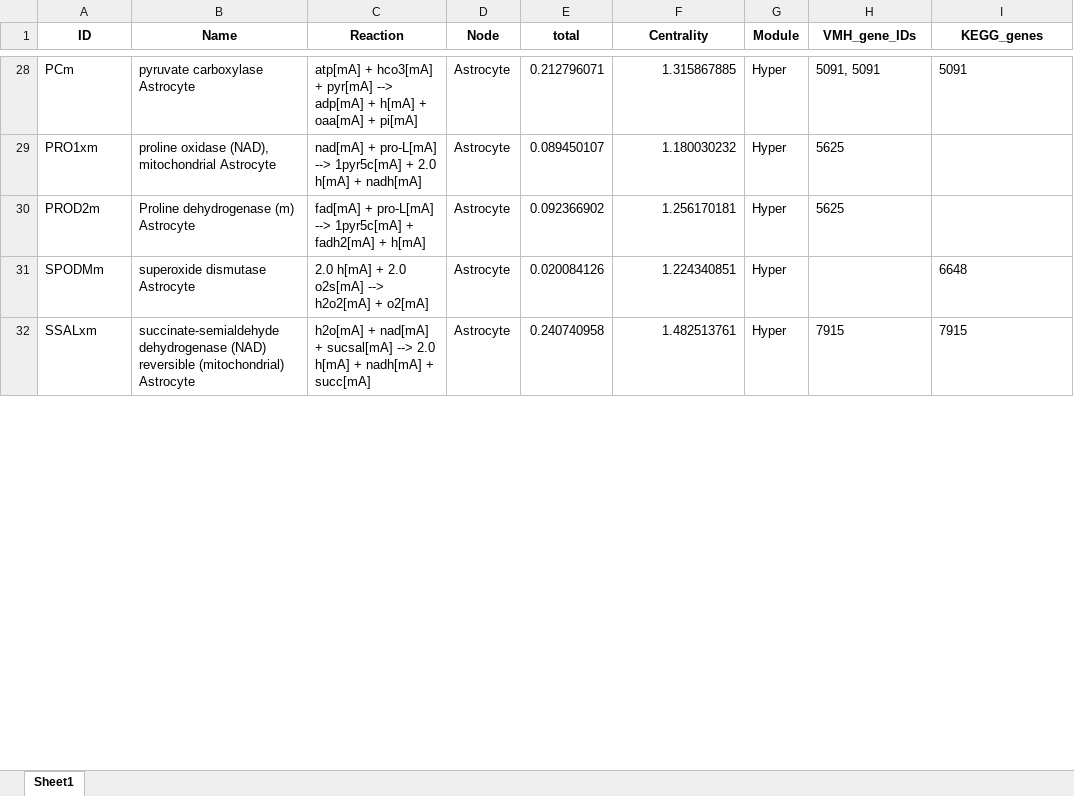
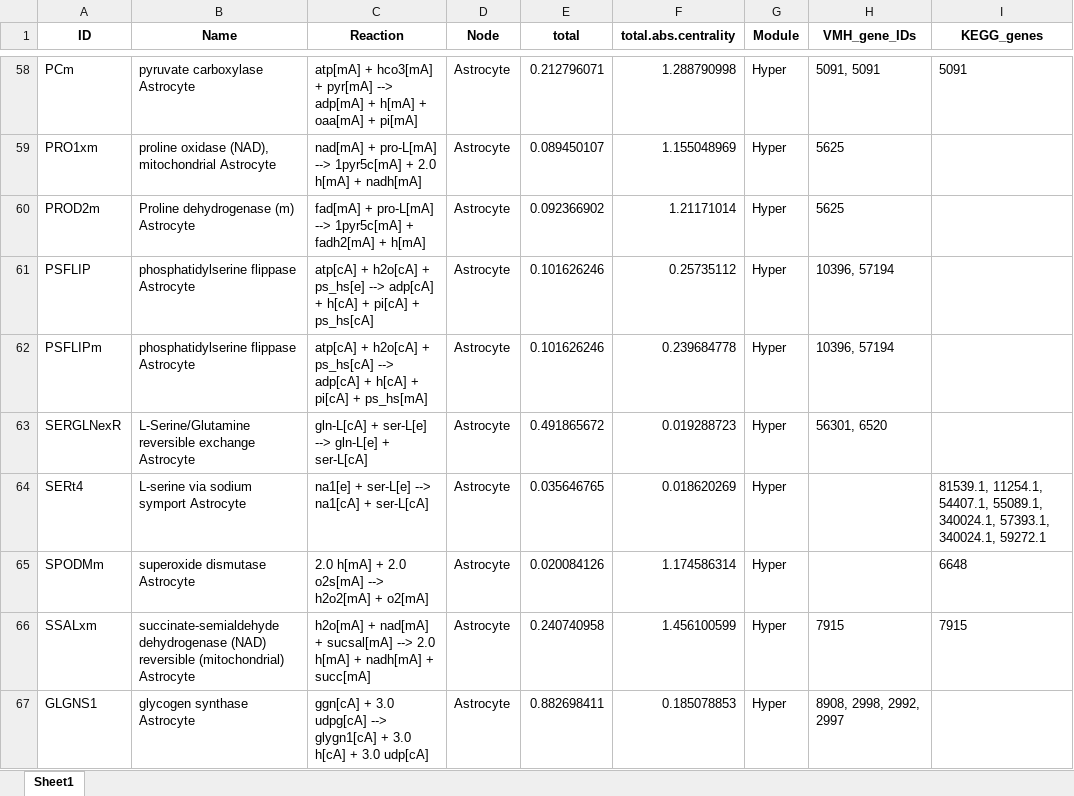
Before and after one commit to DeepenData/NAMU2021b_old, an Excel workbook: results/stimulated_NAMU_results_analysis/functional_analysis_of_hubs/hyperhubs.xlsx, sheet Sheet1, drawn as a sheet; only a part is shown, gaps mark what is left out; values as stored, in another font and other column widths than the file's, no borders; addresses are those after the commit; the diff covers the shown part only; the diff names each change by its address in the sheet, - before the commit and + after, or states it on an @@ line.

```diff
--- a/results/stimulated_NAMU_results_analysis/functional_analysis_of_hubs/hyperhubs.xlsx (sheet Sheet1)
+++ b/results/stimulated_NAMU_results_analysis/functional_analysis_of_hubs/hyperhubs.xlsx (sheet Sheet1)
-F1: Centrality
+F1: total.abs.centrality
-F58 (total.abs.centrality): 1.315867885
+F58 (total.abs.centrality): 1.288790998
-F59 (total.abs.centrality): 1.180030232
+F59 (total.abs.centrality): 1.155048969
-F60 (total.abs.centrality): 1.256170181
+F60 (total.abs.centrality): 1.21171014
+row 61: PSFLIP | phosphatidylserine flippase Astrocyte | atp[cA] + h2o[cA] + ps_hs[e] --> adp[cA] + h[cA] + pi[cA] + ps_hs[cA] | Astrocyte | 0.101626246 | 0.25735112 | Hyper | 10396, 57194
+row 62: PSFLIPm | phosphatidylserine flippase Astrocyte | atp[cA] + h2o[cA] + ps_hs[cA] --> adp[cA] + h[cA] + pi[cA] + ps_hs[mA] | Astrocyte | 0.101626246 | 0.239684778 | Hyper | 10396, 57194
+row 63: SERGLNexR | L-Serine/Glutamine reversible exchange Astrocyte | gln-L[cA] + ser-L[e] --> gln-L[e] + ser-L[cA] | Astrocyte | 0.491865672 | 0.019288723 | Hyper | 56301, 6520
+row 64: SERt4 | L-serine via sodium symport Astrocyte | na1[e] + ser-L[e] --> na1[cA] + ser-L[cA] | Astrocyte | 0.035646765 | 0.018620269 | Hyper |  | 81539.1, 11254.1, 54407.1, 55089.1, 340024.1, 57393.1, 340024.1, 59272.1
-F65 (total.abs.centrality): 1.224340851
+F65 (total.abs.centrality): 1.174586314
-F66 (total.abs.centrality): 1.482513761
+F66 (total.abs.centrality): 1.456100599
+row 67: GLGNS1 | glycogen synthase Astrocyte | ggn[cA] + 3.0 udpg[cA] --> glygn1[cA] + 3.0 h[cA] + 3.0 udp[cA] | Astrocyte | 0.882698411 | 0.185078853 | Hyper | 8908, 2998, 2992, 2997
```
Also changed, not shown: 115 added rows and 60 edited cells elsewhere in this sheet, results/stimulated_NAMU_results_analysis/functional_analysis_of_hubs/centralhubs.xlsx, results/stimulated_NAMU_results_analysis/functional_analysis_of_hubs/optimalhubs.xlsx, 22 other files.
